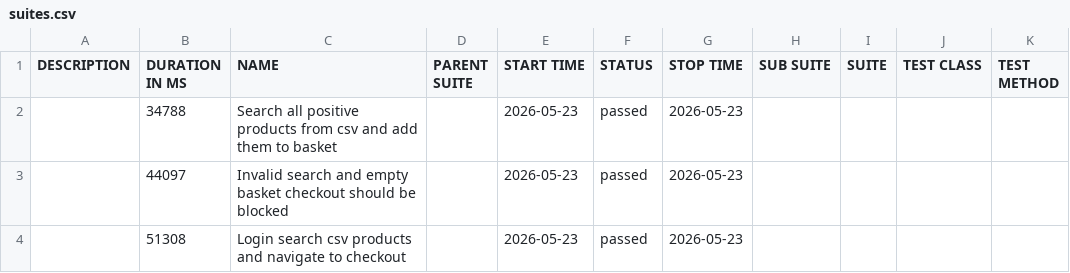
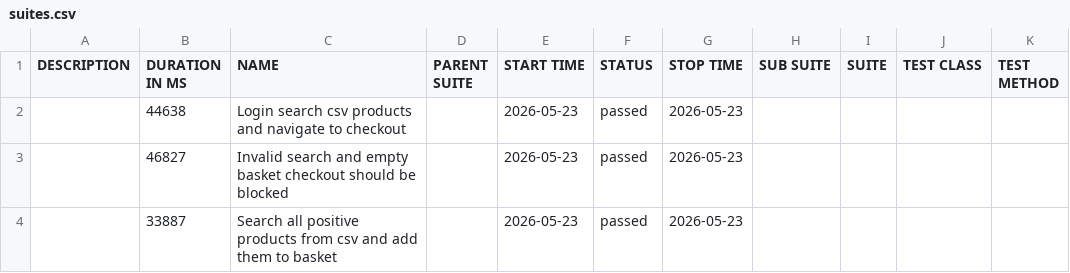
Before and after one commit to SahithiSudabattula/Sahithi_Sudabattula_5500933_Wipro_Capstone, a CSV file: BDD_BigBasket/reports/allure-report/data/suites.csv, drawn as a sheet.

```diff
--- a/BDD_BigBasket/reports/allure-report/data/suites.csv
+++ b/BDD_BigBasket/reports/allure-report/data/suites.csv
@@ -1,4 +1,4 @@
 "DESCRIPTION","DURATION IN MS","NAME","PARENT SUITE","START TIME","STATUS","STOP TIME","SUB SUITE","SUITE","TEST CLASS","TEST METHOD"
-"","34788","Search all positive products from csv and add them to basket","","2026-05-23","passed","2026-05-23","","","",""
-"","44097","Invalid search and empty basket checkout should be blocked","","2026-05-23","passed","2026-05-23","","","",""
-"","51308","Login search csv products and navigate to checkout","","2026-05-23","passed","2026-05-23","","","",""
+"","44638","Login search csv products and navigate to checkout","","2026-05-23","passed","2026-05-23","","","",""
+"","46827","Invalid search and empty basket checkout should be blocked","","2026-05-23","passed","2026-05-23","","","",""
+"","33887","Search all positive products from csv and add them to basket","","2026-05-23","passed","2026-05-23","","","",""
```
Also changed, not shown: 58 other files.
